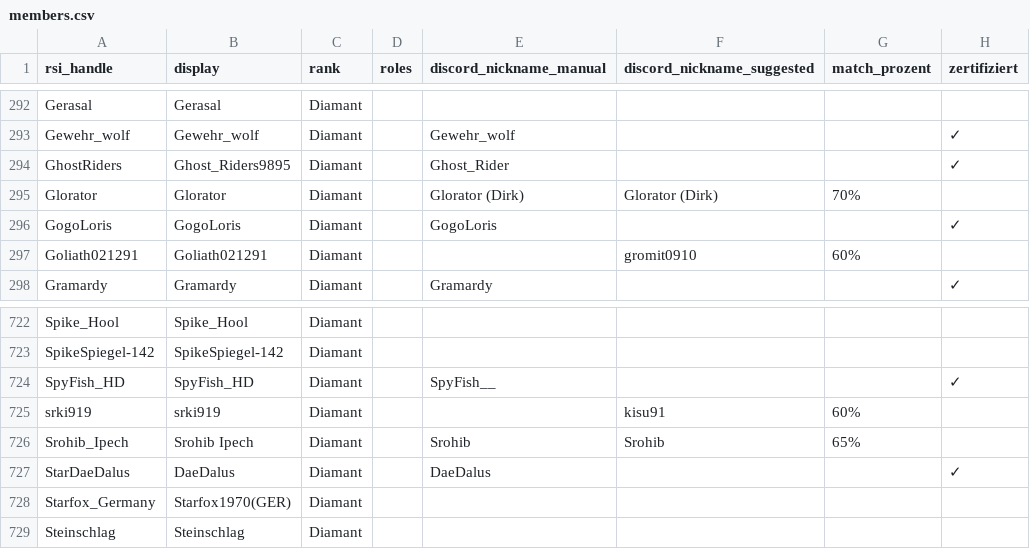
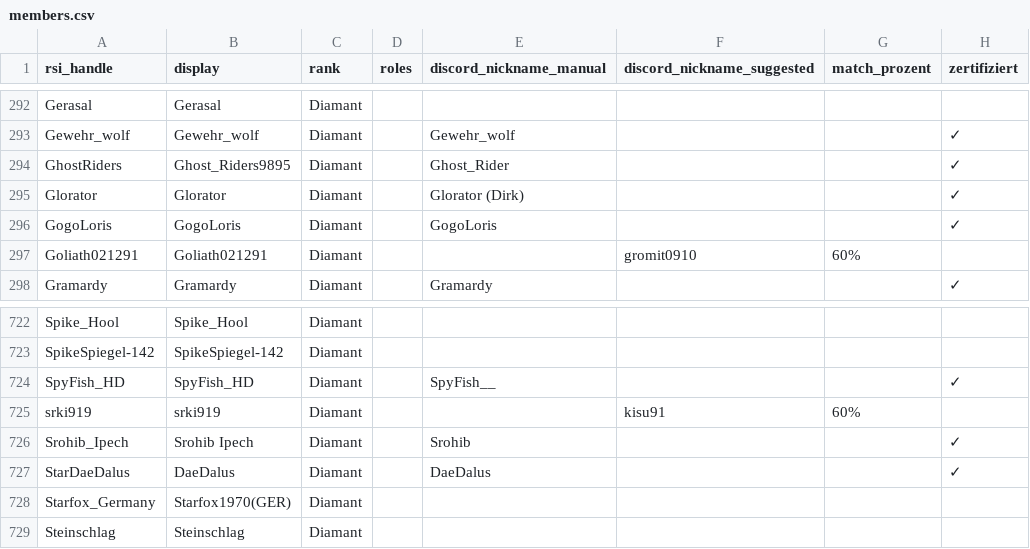
Before and after one commit to diamantstarcitizen-arch/diamant-discord-bot, a CSV file: data/members.csv, drawn as a sheet; only a part is shown, gaps mark what is left out.

```diff
--- a/data/members.csv
+++ b/data/members.csv
@@ -294,3 +294,3 @@ Gewehr_wolf;Gewehr_wolf;Diamant;;Gewehr_wolf;;;✓
 GhostRiders;Ghost_Riders9895;Diamant;;Ghost_Rider;;;✓
-Glorator;Glorator;Diamant;;Glorator (Dirk);Glorator (Dirk);70%;
+Glorator;Glorator;Diamant;;Glorator (Dirk);;;✓
 GogoLoris;GogoLoris;Diamant;;GogoLoris;;;✓
@@ -725,3 +725,3 @@ SpyFish_HD;SpyFish_HD;Diamant;;SpyFish__;;;✓
 srki919;srki919;Diamant;;;kisu91;60%;
-Srohib_Ipech;Srohib Ipech;Diamant;;Srohib;Srohib;65%;
+Srohib_Ipech;Srohib Ipech;Diamant;;Srohib;;;✓
 StarDaeDalus;DaeDalus;Diamant;;DaeDalus;;;✓
```
Also changed, not shown: 1 other file.
